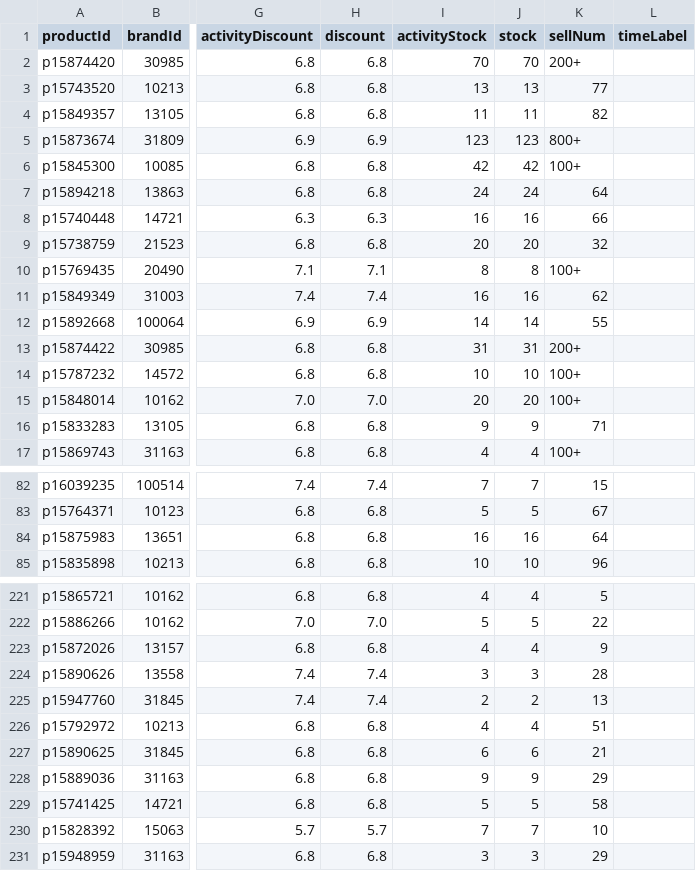
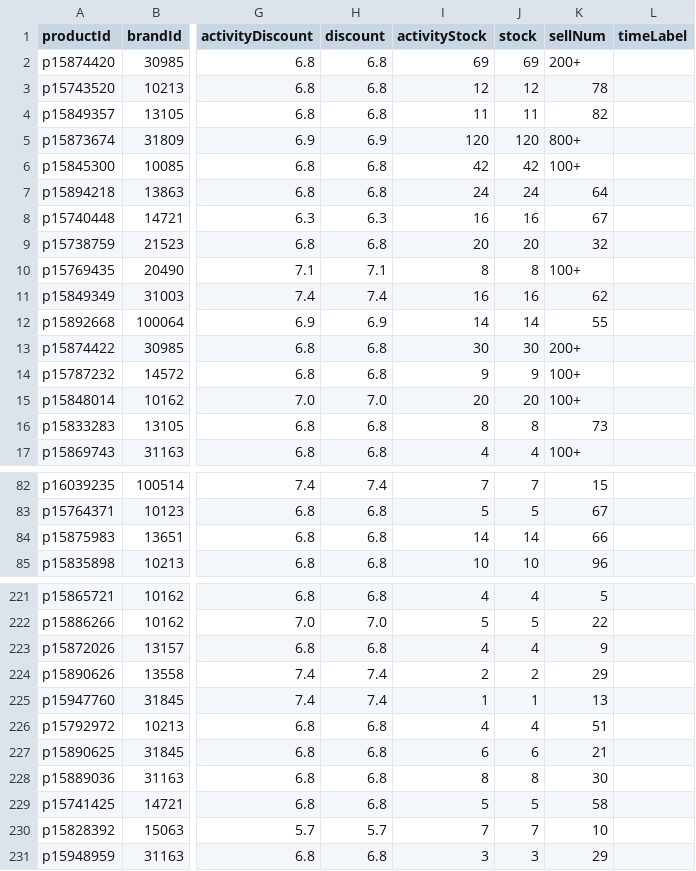
Before and after one commit to sophia-zhang-qwq/cdf-tracker, a CSV file: flash/today_flash.csv, drawn as a sheet; only a part is shown, gaps mark what is left out; the diff covers the shown part only; the diff names each change by its address in the sheet, - before the commit and + after, or states it on an @@ line.

```diff
--- a/flash/today_flash.csv
+++ b/flash/today_flash.csv
-I2 (activityStock): 70
+I2 (activityStock): 69
-J2 (stock): 70
+J2 (stock): 69
-I3 (activityStock): 13
+I3 (activityStock): 12
-J3 (stock): 13
+J3 (stock): 12
-K3 (sellNum): 77
+K3 (sellNum): 78
-I5 (activityStock): 123
+I5 (activityStock): 120
-J5 (stock): 123
+J5 (stock): 120
-K8 (sellNum): 66
+K8 (sellNum): 67
-I13 (activityStock): 31
+I13 (activityStock): 30
-J13 (stock): 31
+J13 (stock): 30
-I14 (activityStock): 10
+I14 (activityStock): 9
-J14 (stock): 10
+J14 (stock): 9
-I16 (activityStock): 9
+I16 (activityStock): 8
-J16 (stock): 9
+J16 (stock): 8
-K16 (sellNum): 71
+K16 (sellNum): 73
-I84 (activityStock): 16
+I84 (activityStock): 14
-J84 (stock): 16
+J84 (stock): 14
-K84 (sellNum): 64
+K84 (sellNum): 66
-I224 (activityStock): 3
+I224 (activityStock): 2
-J224 (stock): 3
+J224 (stock): 2
-K224 (sellNum): 28
+K224 (sellNum): 29
-I225 (activityStock): 2
+I225 (activityStock): 1
-J225 (stock): 2
+J225 (stock): 1
-I228 (activityStock): 9
+I228 (activityStock): 8
-J228 (stock): 9
+J228 (stock): 8
-K228 (sellNum): 29
+K228 (sellNum): 30
```
Also changed, not shown: 73 edited cells elsewhere in this file, clearance/clearance_skincare.csv, clearance/today_skincare.csv, 8 other files.
